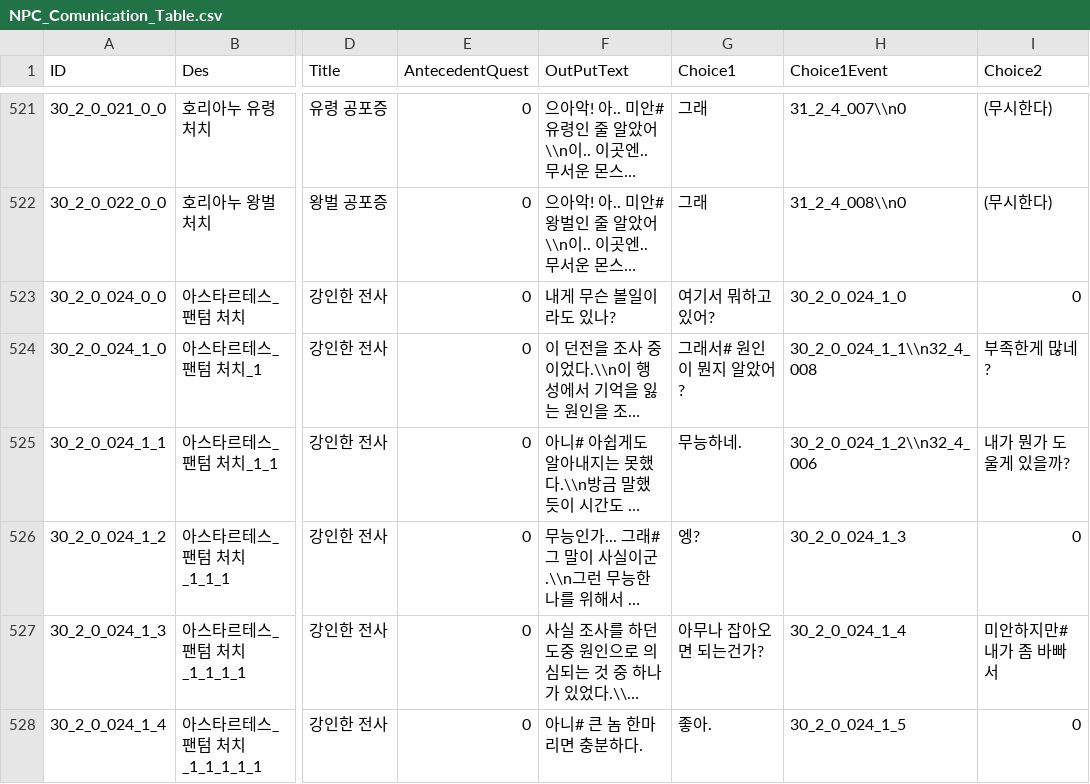
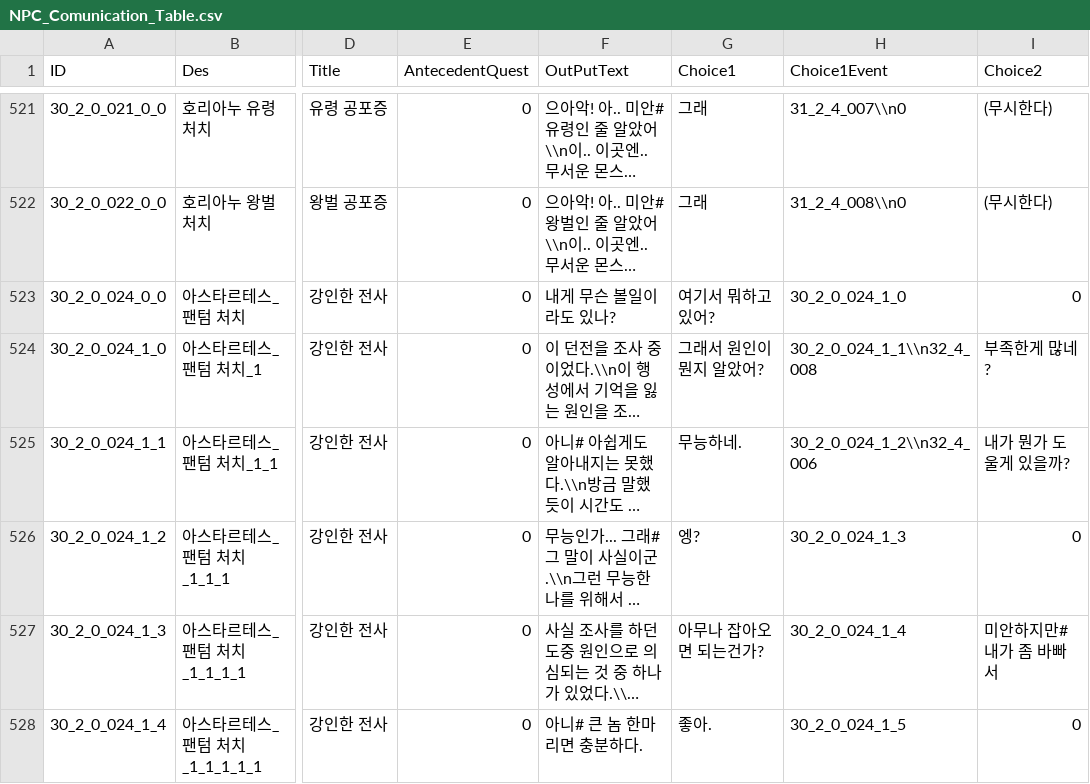
Before and after one commit to kupka05/Project_DR_KHT, a CSV file: Project_DR/Assets/Resources/NPC_Comunication_Table.csv, drawn as a sheet; only a part is shown, gaps mark what is left out; long unchanged cells end in …; the diff names each change by its address in the sheet, - before the commit and + after, or states it on an @@ line.

```diff
--- a/Project_DR/Assets/Resources/NPC_Comunication_Table.csv
+++ b/Project_DR/Assets/Resources/NPC_Comunication_Table.csv
-G524 (Choice1): 그래서# 원인이 뭔지 알았어?
+G524 (Choice1): 그래서 원인이 뭔지 알았어?
```
Also changed, not shown: 13 other files.
